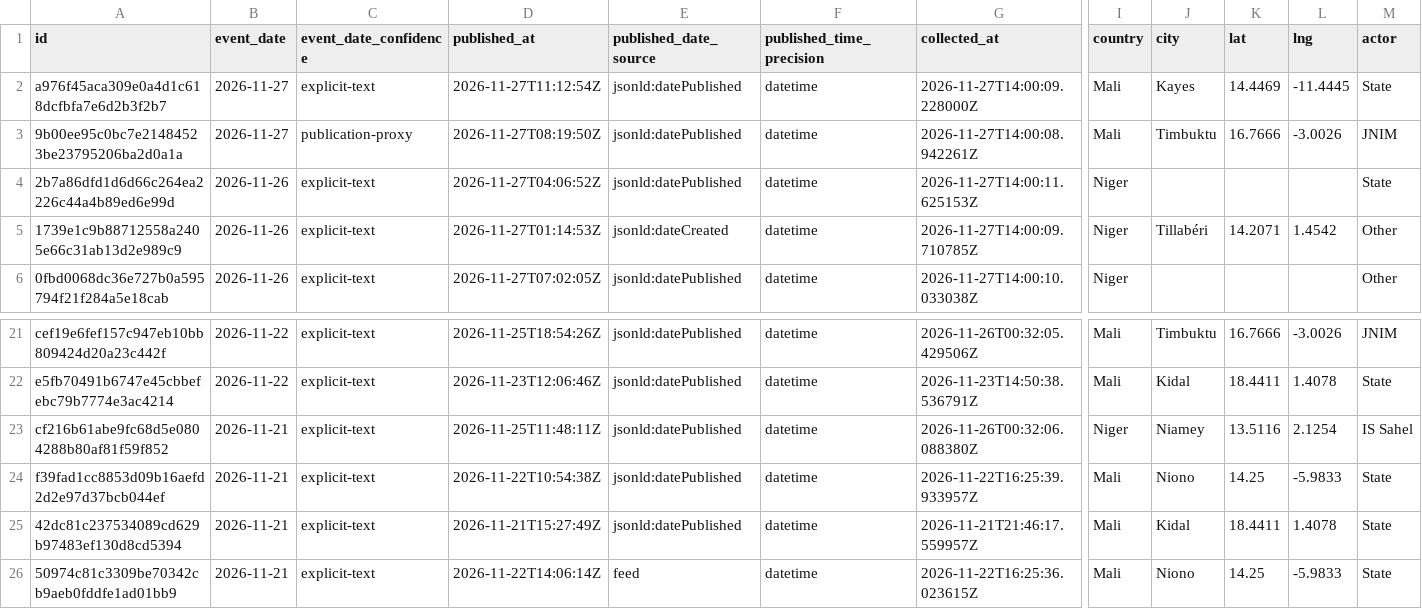
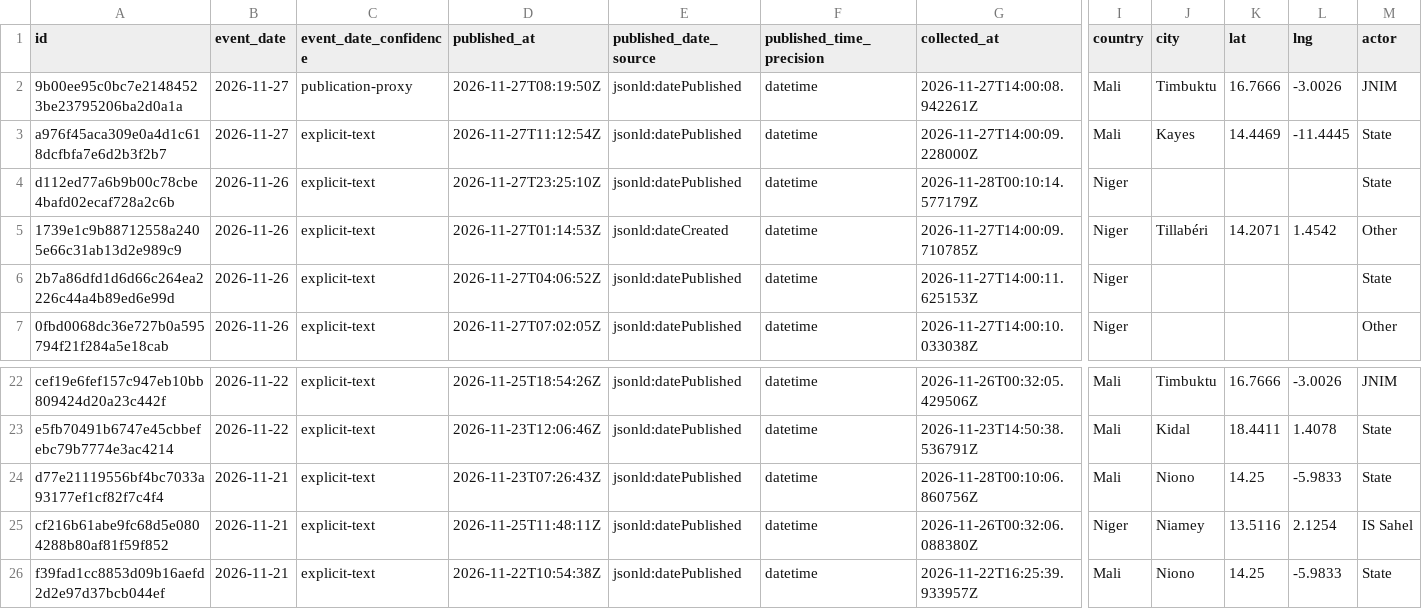
Before and after one commit to mosescosta33/sahel-intel-collection, a CSV file: data/events.csv, drawn as a sheet; only a part is shown, gaps mark what is left out; the shorter side is filled out with more unchanged rows; removed rows and columns are numbered as before the commit, all else as after; rows hold the shown columns only; the diff names each change by its address in the sheet, - before the commit and + after, or states it on an @@ line.

```diff
--- a/data/events.csv
+++ b/data/events.csv
+row 2: 9b00ee95c0bc7e21484523be23795206ba2d0a1a | 2026-11-27 | publication-proxy | 2026-11-27T08:19:50Z | jsonld:datePublished | datetime | 2026-11-27T14:00:08.942261Z | Mali | Timbuktu | 16.7666 | -3.0026 | JNIM
-row 3: 9b00ee95c0bc7e21484523be23795206ba2d0a1a | 2026-11-27 | publication-proxy | 2026-11-27T08:19:50Z | jsonld:datePublished | datetime | 2026-11-27T14:00:08.942261Z | Mali | Timbuktu | 16.7666 | -3.0026 | JNIM
+row 4: d112ed77a6b9b00c78cbe4bafd02ecaf728a2c6b | 2026-11-26 | explicit-text | 2026-11-27T23:25:10Z | jsonld:datePublished | datetime | 2026-11-28T00:10:14.577179Z | Niger |  |  |  | State
+row 5: 1739e1c9b88712558a2405e66c31ab13d2e989c9 | 2026-11-26 | explicit-text | 2026-11-27T01:14:53Z | jsonld:dateCreated | datetime | 2026-11-27T14:00:09.710785Z | Niger | Tillabéri | 14.2071 | 1.4542 | Other
-row 5: 1739e1c9b88712558a2405e66c31ab13d2e989c9 | 2026-11-26 | explicit-text | 2026-11-27T01:14:53Z | jsonld:dateCreated | datetime | 2026-11-27T14:00:09.710785Z | Niger | Tillabéri | 14.2071 | 1.4542 | Other
+row 24: d77e21119556bf4bc7033a93177ef1cf82f7c4f4 | 2026-11-21 | explicit-text | 2026-11-23T07:26:43Z | jsonld:datePublished | datetime | 2026-11-28T00:10:06.860756Z | Mali | Niono | 14.25 | -5.9833 | State
```
Also changed, not shown: 17 other files.
